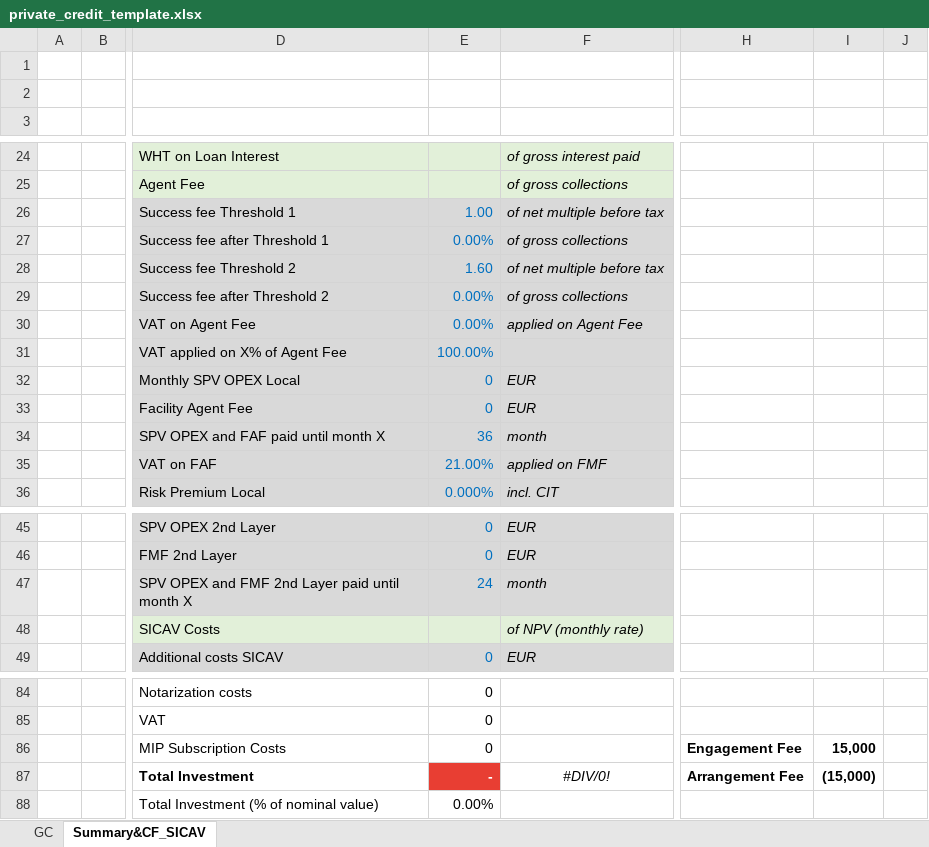
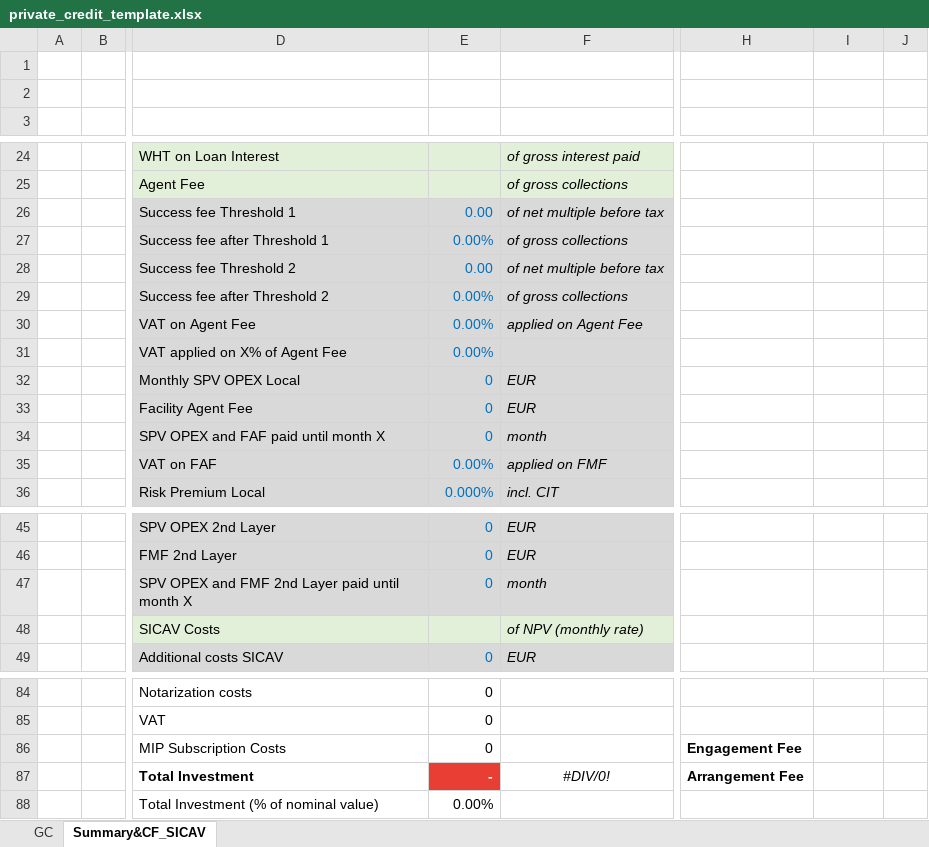
Before and after one commit to jan314159/private_credit, an Excel workbook: private_credit_template.xlsx, sheet Summary&CF_SICAV, drawn as a sheet; only a part is shown, gaps mark what is left out; values as stored, in another font and other column widths than the file's, no borders; charts and pictures not drawn; the diff names each change by its address in the sheet, - before the commit and + after, or states it on an @@ line.

```diff
--- a/private_credit_template.xlsx (sheet Summary&CF_SICAV)
+++ b/private_credit_template.xlsx (sheet Summary&CF_SICAV)
-E26: 1.00
+E26: 0.00
-E28: 1.60
+E28: 0.00
-E31: 100.00%
+E31: 0.00%
-E34: 36
+E34: 0
-E35: 21.00%
+E35: 0.00%
-E47: 24
+E47: 0
-I86: 15,000
+I86: (empty)
-I87: (15,000)
+I87: (empty)
```
Also changed, not shown: 3 other files.
